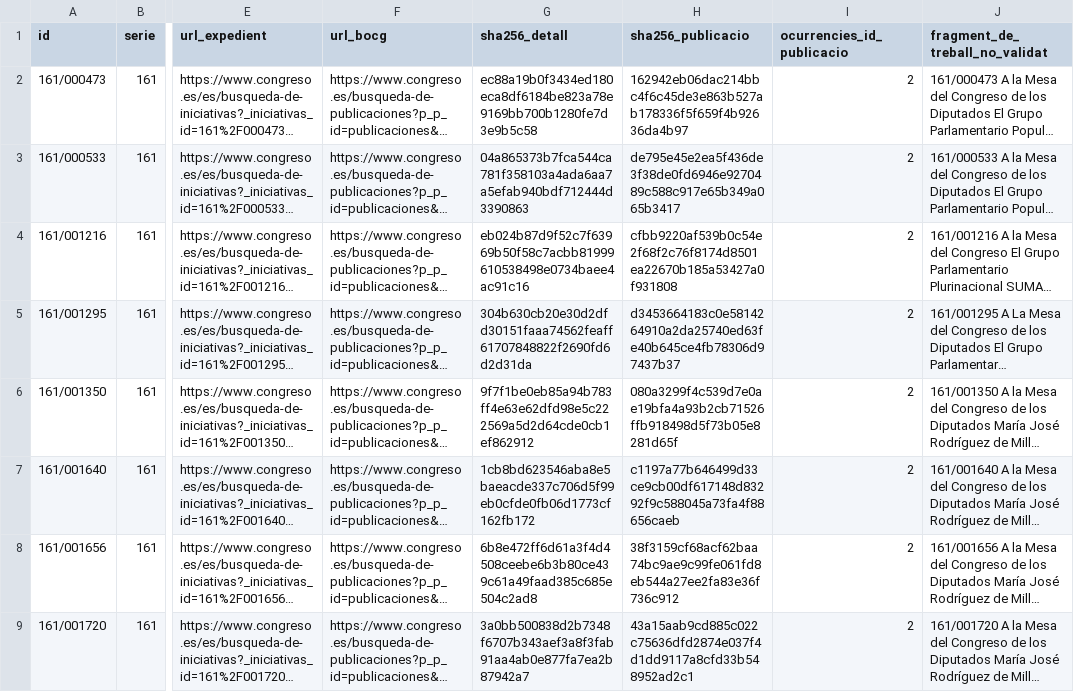
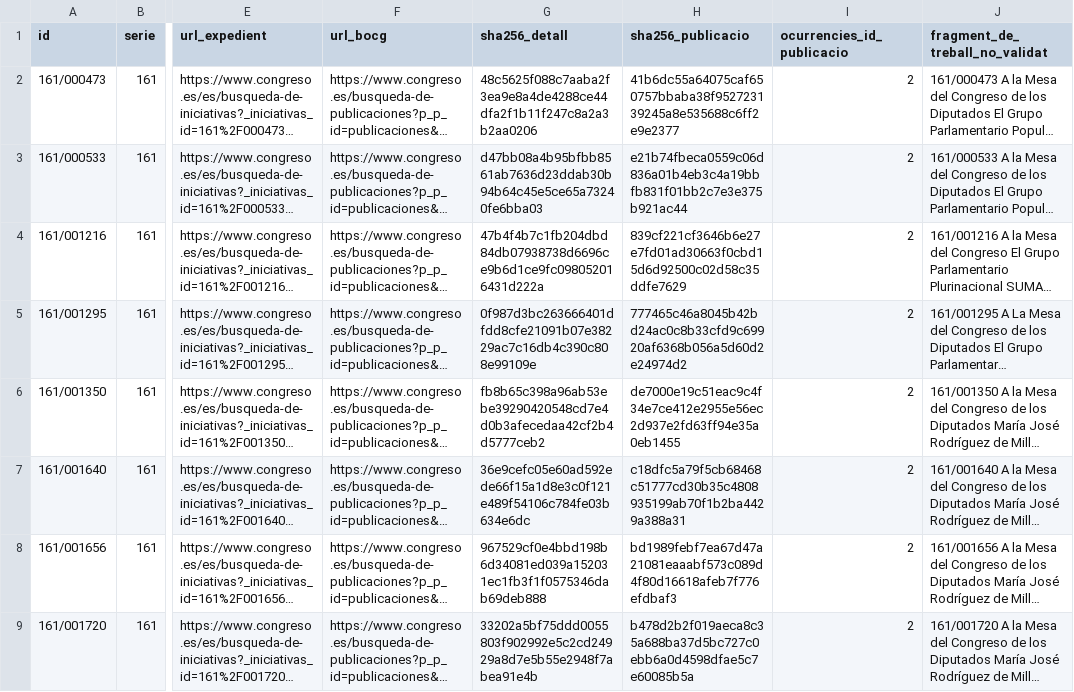
Before and after one commit to tonisalom-commits/queproposen, a CSV file: data/treball/fragments_pilot_fora_cua_xv_30.csv, drawn as a sheet; only a part is shown, gaps mark what is left out; long unchanged cells end in …; the diff covers the shown part only; the diff names each change by its address in the sheet, - before the commit and + after, or states it on an @@ line.

```diff
--- a/data/treball/fragments_pilot_fora_cua_xv_30.csv
+++ b/data/treball/fragments_pilot_fora_cua_xv_30.csv
-G2 (sha256_detall): ec88a19b0f3434ed180eca8df6184be823a78e9169bb700b1280fe7d3e9b5c58
+G2 (sha256_detall): 48c5625f088c7aaba2f3ea9e8a4de4288ce44dfa2f1b11f247c8a2a3b2aa0206
-H2 (sha256_publicacio): 162942eb06dac214bbc4f6c45de3e863b527ab178336f5f659f4b92636da4b97
+H2 (sha256_publicacio): 41b6dc55a64075caf650757bbaba38f952723139245a8e535688c6ff2e9e2377
-G3 (sha256_detall): 04a865373b7fca544ca781f358103a4ada6aa7a5efab940bdf712444d3390863
+G3 (sha256_detall): d47bb08a4b95bfbb8561ab7636d23ddab30b94b64c45e5ce65a73240fe6bba03
-H3 (sha256_publicacio): de795e45e2ea5f436de3f38de0fd6946e9270489c588c917e65b349a065b3417
+H3 (sha256_publicacio): e21b74fbeca0559c06d836a01b4eb3c4a19bbfb831f01bb2c7e3e375b921ac44
-G4 (sha256_detall): eb024b87d9f52c7f63969b50f58c7acbb81999610538498e0734baee4ac91c16
+G4 (sha256_detall): 47b4f4b7c1fb204dbd84db07938738d6696ce9b6d1ce9fc098052016431d222a
-H4 (sha256_publicacio): cfbb9220af539b0c54e2f68f2c76f8174d8501ea22670b185a53427a0f931808
+H4 (sha256_publicacio): 839cf221cf3646b6e27e7fd01ad30663f0cbd15d6d92500c02d58c35ddfe7629
-G5 (sha256_detall): 304b630cb20e30d2dfd30151faaa74562feaff61707848822f2690fd6d2d31da
+G5 (sha256_detall): 0f987d3bc263666401dfdd8cfe21091b07e38229ac7c16db4c390c808e99109e
-H5 (sha256_publicacio): d3453664183c0e5814264910a2da25740ed63fe40b645ce4fb78306d97437b37
+H5 (sha256_publicacio): 777465c46a8045b42bd24ac0c8b33cfd9c69920af6368b056a5d60d2e24974d2
-G6 (sha256_detall): 9f7f1be0eb85a94b783ff4e63e62dfd98e5c222569a5d2d64cde0cb1ef862912
+G6 (sha256_detall): fb8b65c398a96ab53ebe39290420548cd7e4d0b3afecedaa42cf2b4d5777ceb2
-H6 (sha256_publicacio): 080a3299f4c539d7e0ae19bfa4a93b2cb71526ffb918498d5f73b05e8281d65f
+H6 (sha256_publicacio): de7000e19c51eac9c4f34e7ce412e2955e56ec2d937e2fd63ff94e35a0eb1455
-G7 (sha256_detall): 1cb8bd623546aba8e5baeacde337c706d5f99eb0cfde0fb06d1773cf162fb172
+G7 (sha256_detall): 36e9cefc05e60ad592ede66f15a1d8e3c0f121e489f54106c784fe03b634e6dc
-H7 (sha256_publicacio): c1197a77b646499d33ce9cb00df617148d83292f9c588045a73fa4f88656caeb
+H7 (sha256_publicacio): c18dfc5a79f5cb68468c51777cd30b35c4808935199ab70f1b2ba4429a388a31
-G8 (sha256_detall): 6b8e472ff6d61a3f4d4508ceebe6b3b80ce439c61a49faad385c685e504c2ad8
+G8 (sha256_detall): 967529cf0e4bbd198b6d34081ed039a152031ec1fb3f1f0575346dab69deb888
-H8 (sha256_publicacio): 38f3159cf68acf62baa74bc9ae9c99fe061fd8eb544a27ee2fa83e36f736c912
+H8 (sha256_publicacio): bd1989febf7ea67d47a21081eaaabf573c089d4f80d16618afeb7f776efdbaf3
-G9 (sha256_detall): 3a0bb500838d2b7348f6707b343aef3a8f3fab91aa4ab0e877fa7ea2b87942a7
+G9 (sha256_detall): 33202a5bf75ddd0055803f902992e5c2cd24929a8d7e5b55e2948f7abea91e4b
-H9 (sha256_publicacio): 43a15aab9cd885c022c75636dfd2874e037f4d1dd9117a8cfd33b548952ad2c1
+H9 (sha256_publicacio): b478d2b2f019aeca8c35a688ba37d5bc727c0ebb6a0d4598dfae5c7e60085b5a
```
Also changed, not shown: 44 edited cells elsewhere in this file, 1 other file.
